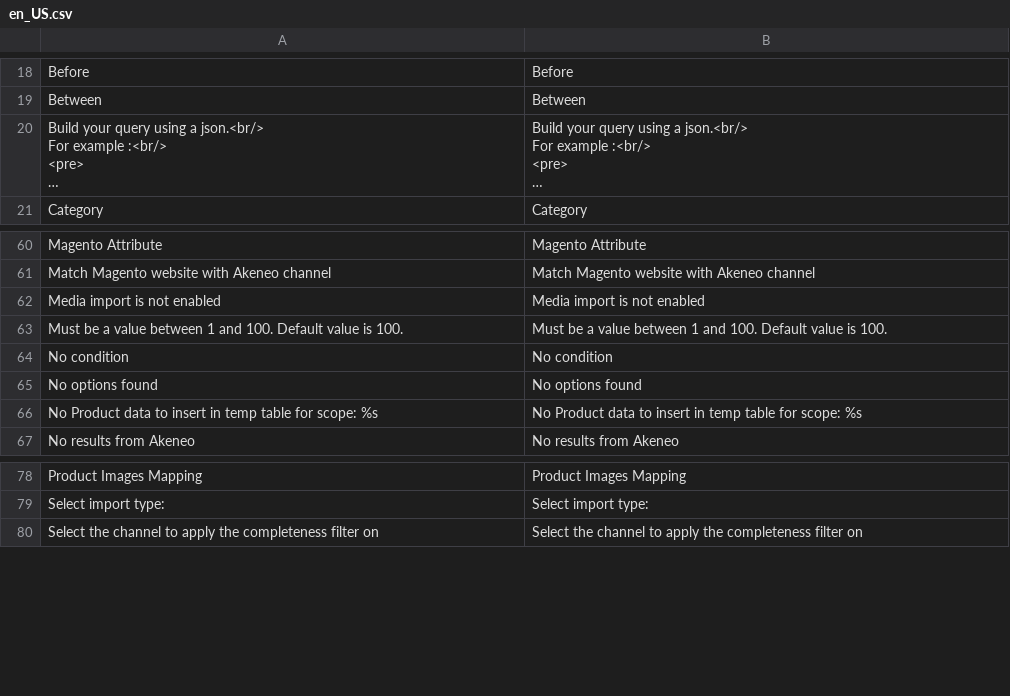
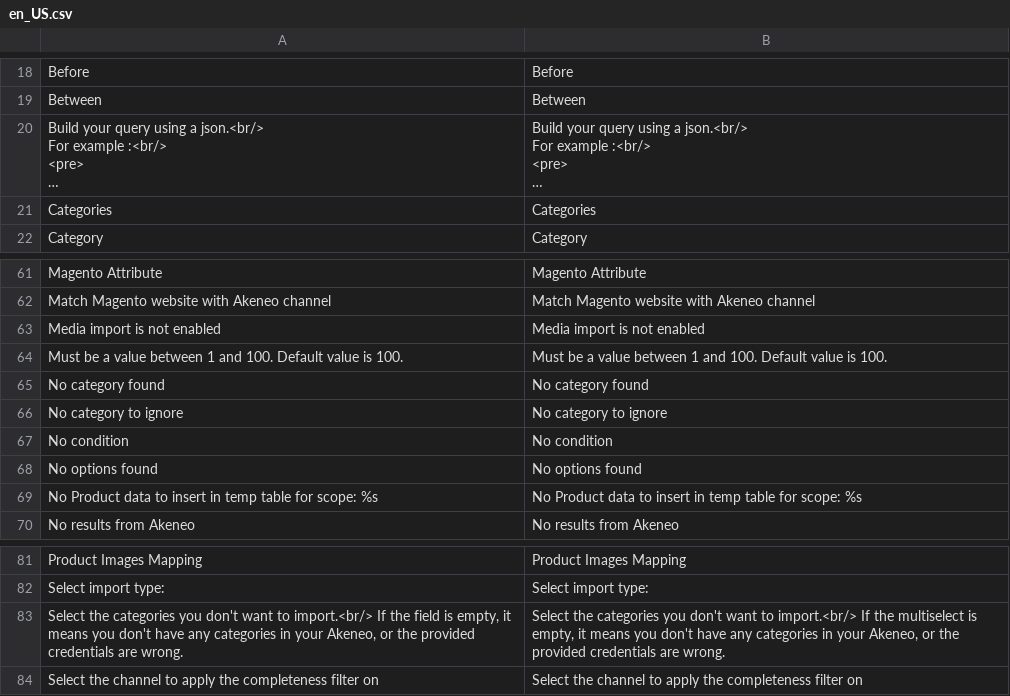
Before and after one commit to akeneo/magento2-connector-community, a CSV file: i18n/en_US.csv, drawn as a sheet; only a part is shown, gaps mark what is left out; long unchanged cells end in …; the diff names each change by its address in the sheet, - before the commit and + after, or states it on an @@ line.

```diff
--- a/i18n/en_US.csv
+++ b/i18n/en_US.csv
+row 21: Categories | Categories
+row 65: No category found | No category found
+row 66: No category to ignore | No category to ignore
+row 83: Select the categories you don't want to import.<br/> If the field is empty, it means you don't have any categories in your Akeneo, or the provided credentials are wrong. | Select the categories you don't want to import.<br/> If the multiselect is empty, it means you don't have any categories in your Akeneo, or the provided credentials are wrong.
```
Also changed, not shown: i18n/de_DE.csv, i18n/fr_FR.csv, 5 other files.
